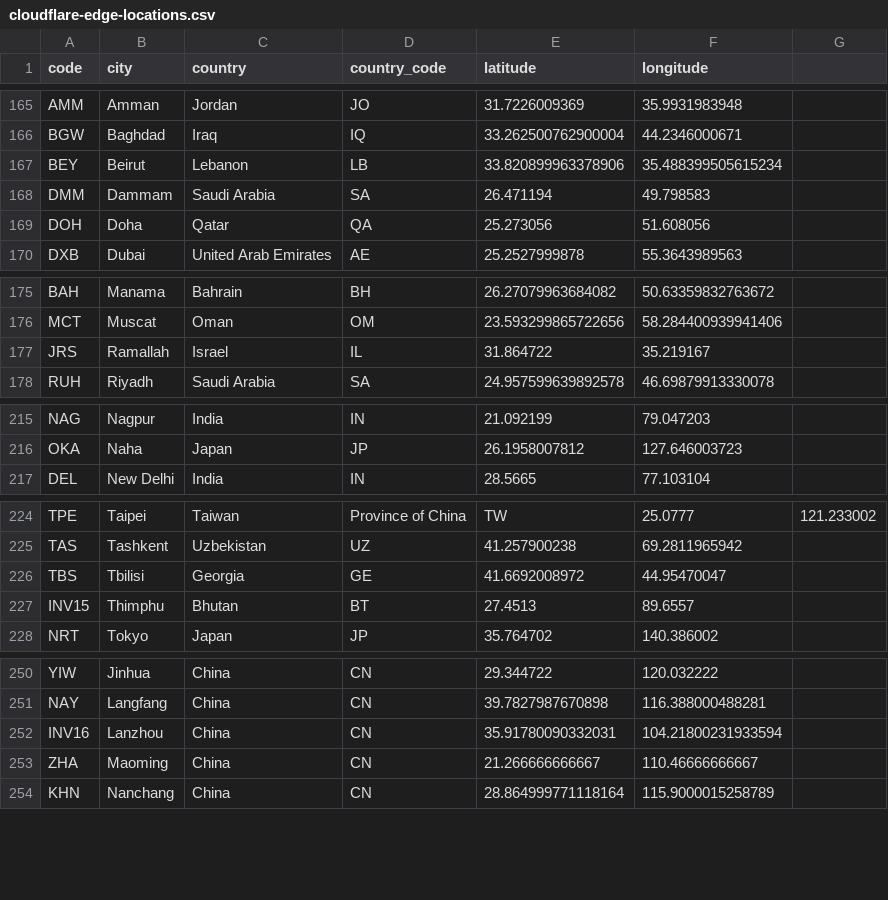
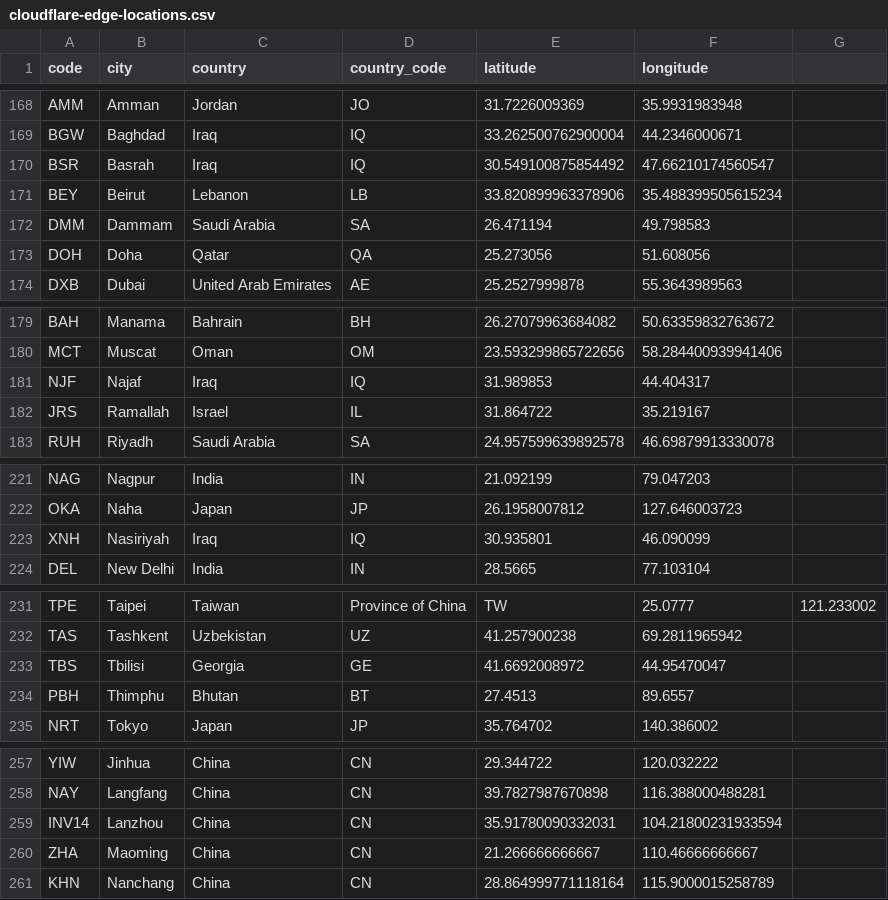
Before and after one commit to tobilg/cloudflare-edge-location, a CSV file: dist/cloudflare-edge-locations.csv, drawn as a sheet; only a part is shown, gaps mark what is left out; the diff covers the shown part only.

```diff
--- a/dist/cloudflare-edge-locations.csv
+++ b/dist/cloudflare-edge-locations.csv
@@ -166,2 +169,3 @@ AMM,Amman,Jordan,JO,31.7226009369,35.9931983948
 BGW,Baghdad,Iraq,IQ,33.262500762900004,44.2346000671
+BSR,Basrah,Iraq,IQ,30.549100875854492,47.66210174560547
 BEY,Beirut,Lebanon,LB,33.820899963378906,35.488399505615234
@@ -176,2 +180,3 @@ BAH,Manama,Bahrain,BH,26.27079963684082,50.63359832763672
 MCT,Muscat,Oman,OM,23.593299865722656,58.284400939941406
+NJF,Najaf,Iraq,IQ,31.989853,44.404317
 JRS,Ramallah,Israel,IL,31.864722,35.219167
@@ -216,2 +222,3 @@ NAG,Nagpur,India,IN,21.092199,79.047203
 OKA,Naha,Japan,JP,26.1958007812,127.646003723
+XNH,Nasiriyah,Iraq,IQ,30.935801,46.090099
 DEL,New Delhi,India,IN,28.5665,77.103104
@@ -226,3 +233,3 @@ TAS,Tashkent,Uzbekistan,UZ,41.257900238,69.2811965942
 TBS,Tbilisi,Georgia,GE,41.6692008972,44.95470047
-INV15,Thimphu,Bhutan,BT,27.4513,89.6557
+PBH,Thimphu,Bhutan,BT,27.4513,89.6557
 NRT,Tokyo,Japan,JP,35.764702,140.386002
@@ -251,3 +258,3 @@ YIW,Jinhua,China,CN,29.344722,120.032222
 NAY,Langfang,China,CN,39.7827987670898,116.388000488281
-INV16,Lanzhou,China,CN,35.91780090332031,104.21800231933594
+INV14,Lanzhou,China,CN,35.91780090332031,104.21800231933594
 ZHA,Maoming,China,CN,21.266666666667,110.46666666667
```
Also changed, not shown: 7 added rows, 1 removed row and 2 edited cells elsewhere in this file, 7 other files.
